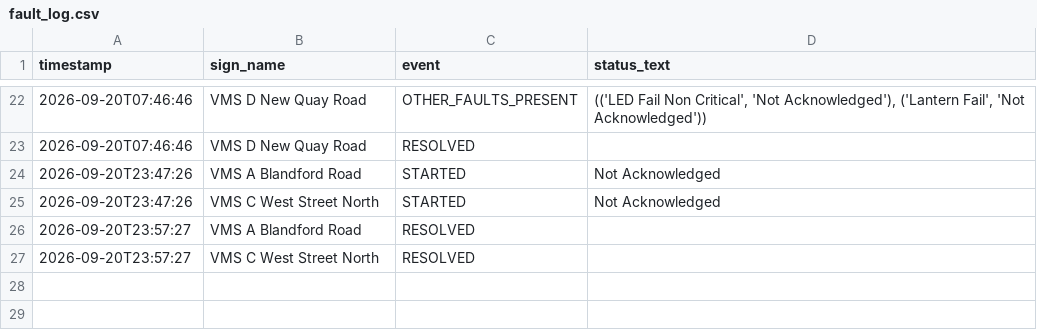
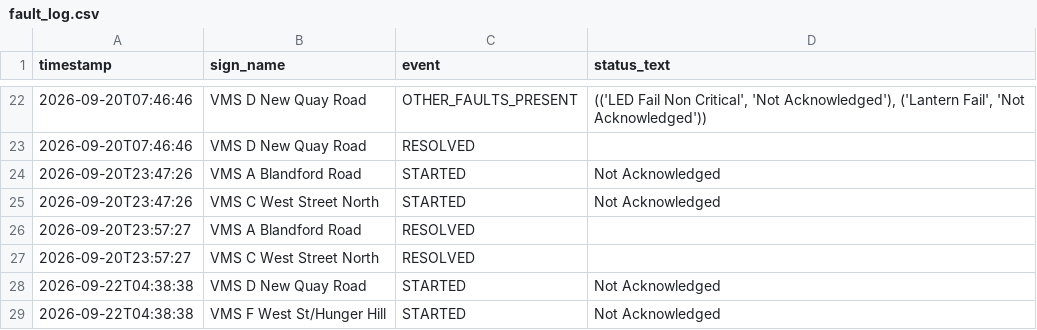
Before and after one commit to iamthecountofmontecrypto-a11y/vms, a CSV file: fault_log.csv, drawn as a sheet; only a part is shown, gaps mark what is left out; the diff names each change by its address in the sheet, - before the commit and + after, or states it on an @@ line.

Commit message:
Update fault_log.csv/heartbeat.txt 2026-09-22T04:39:27

```diff
--- a/fault_log.csv
+++ b/fault_log.csv
+row 28: 2026-09-22T04:38:38 | VMS D New Quay Road | STARTED | Not Acknowledged
+row 29: 2026-09-22T04:38:38 | VMS F West St/Hunger Hill | STARTED | Not Acknowledged
```
Also changed, not shown: 1 other file.
